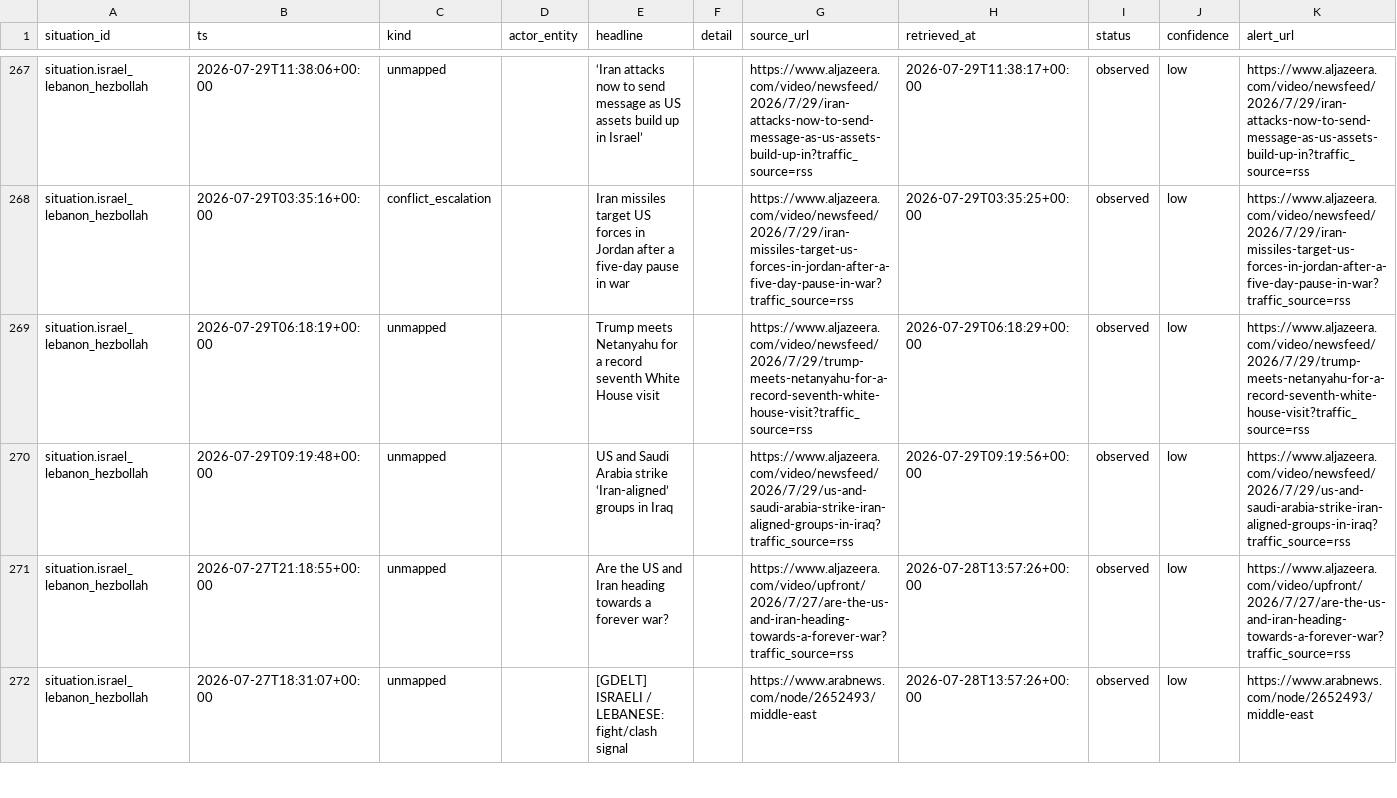
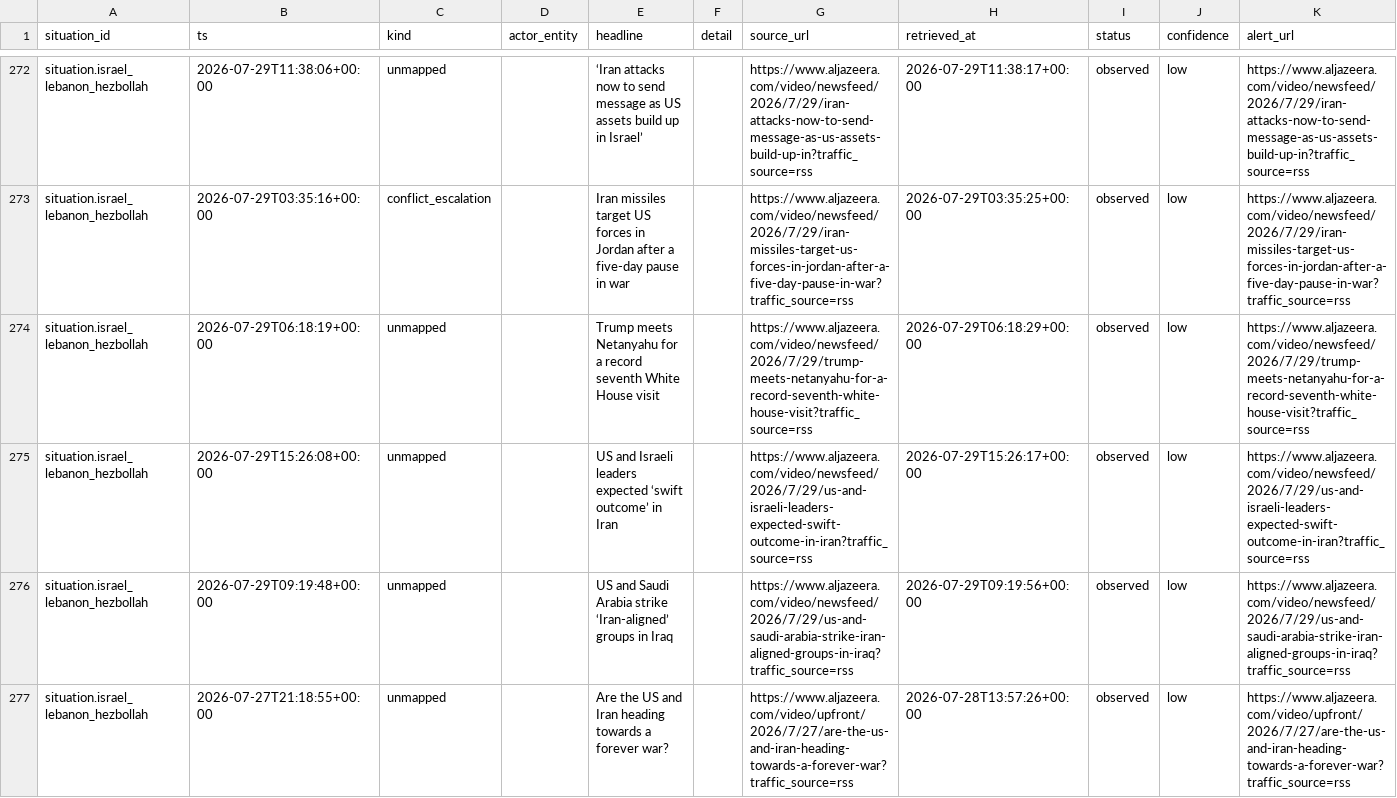
Before and after one commit to josephdelany/ripple-engine, a CSV file: data/state/situation_log.csv, drawn as a sheet; only a part is shown, gaps mark what is left out; the shorter side is filled out with more unchanged rows; rows hold the shown columns only; the diff covers the shown part only; the diff names each change by its address in the sheet, - before the commit and + after, or states it on an @@ line.

```diff
--- a/data/state/situation_log.csv
+++ b/data/state/situation_log.csv
+row 275: situation.israel_lebanon_hezbollah | 2026-07-29T15:26:08+00:00 | unmapped |  | US and Israeli leaders expected ‘swift outcome’ in Iran |  | https://www.aljazeera.com/video/newsfeed/2026/7/29/us-and-israeli-leaders-expected-swift-outcome-in-iran?traffic_source=rss | 2026-07-29T15:26:17+00:00 | observed | low | https://www.aljazeera.com/video/newsfeed/2026/7/29/us-and-israeli-leaders-expected-swift-outcome-in-iran?traffic_source=rss
```
Also changed, not shown: 8 added rows elsewhere in this file, data/alert_queue.csv, 1 other file.
